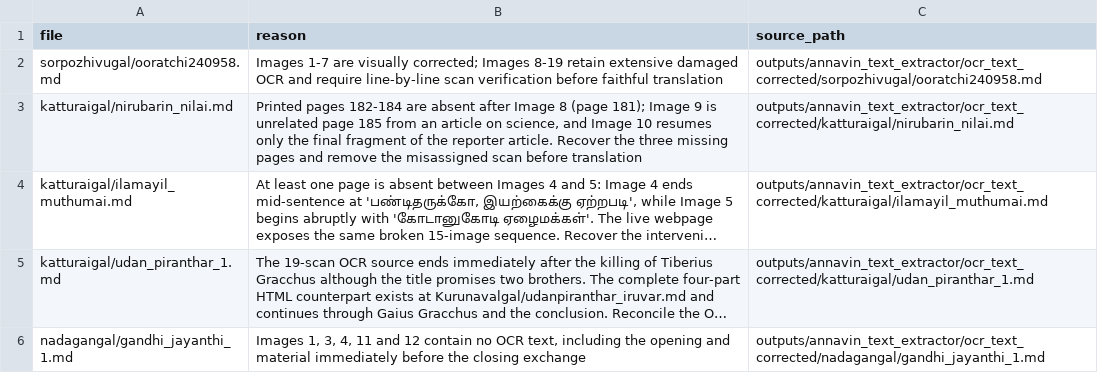
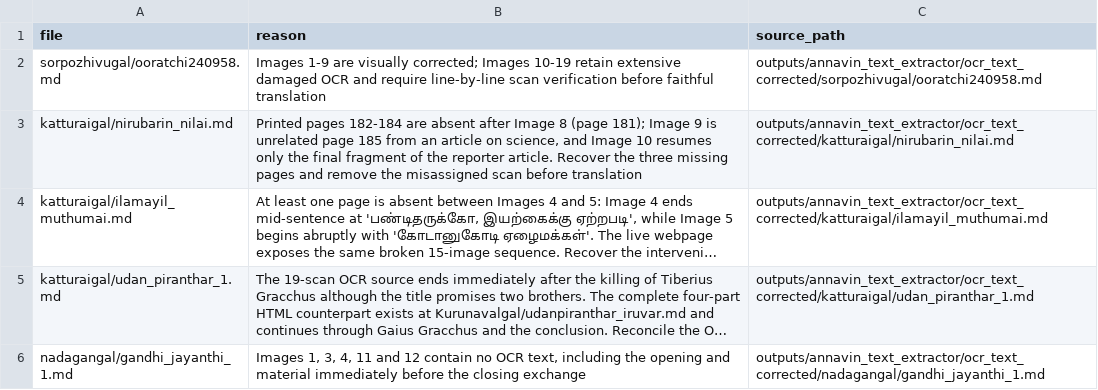
Before and after one commit to pugazg/anna-corpus, a CSV file: outputs/annavin_text_extractor/translated_contents/_translation_state/needs_source_recovery.csv, drawn as a sheet; only a part is shown; long unchanged cells end in ….

```diff
--- a/outputs/annavin_text_extractor/translated_contents/_translation_state/needs_source_recovery.csv
+++ b/outputs/annavin_text_extractor/translated_contents/_translation_state/needs_source_recovery.csv
@@ -1,3 +1,3 @@
 file,reason,source_path
-sorpozhivugal/ooratchi240958.md,"Images 1-7 are visually corrected; Images 8-19 retain extensive damaged OCR and require line-by-line scan verification before faithful translation",outputs/annavin_text_extractor/ocr_text_corrected/sorpozhivugal/ooratchi240958.md
+sorpozhivugal/ooratchi240958.md,"Images 1-9 are visually corrected; Images 10-19 retain extensive damaged OCR and require line-by-line scan verification before faithful translation",outputs/annavin_text_extractor/ocr_text_corrected/sorpozhivugal/ooratchi240958.md
 katturaigal/nirubarin_nilai.md,"Printed pages 182-184 are absent after Image 8 (page 181); Image 9 is unrelated page 185 from an article on science, and Image 10 resumes only the final fragment of the reporter article. Recover the three missing pages and remove the misassigned scan before translation",outputs/annavin_text_extractor/ocr_text_corrected/katturaigal/nirubarin_nilai.md
```
Also changed, not shown: outputs/annavin_text_extractor/translated_contents/_translation_state/ocr_concerns.csv, 3 other files.
